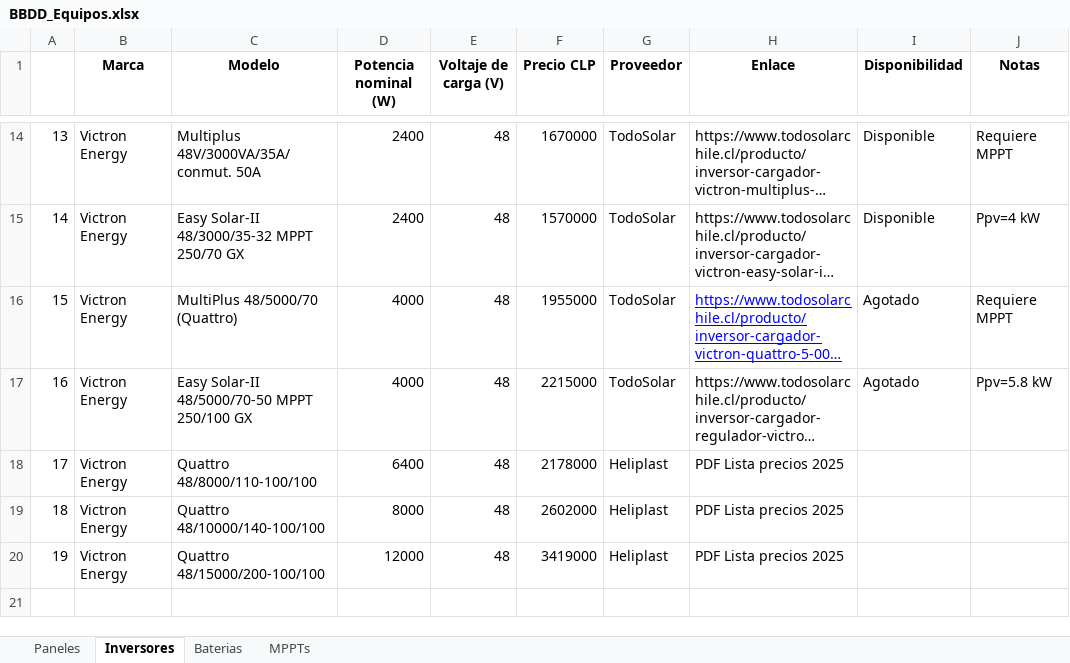
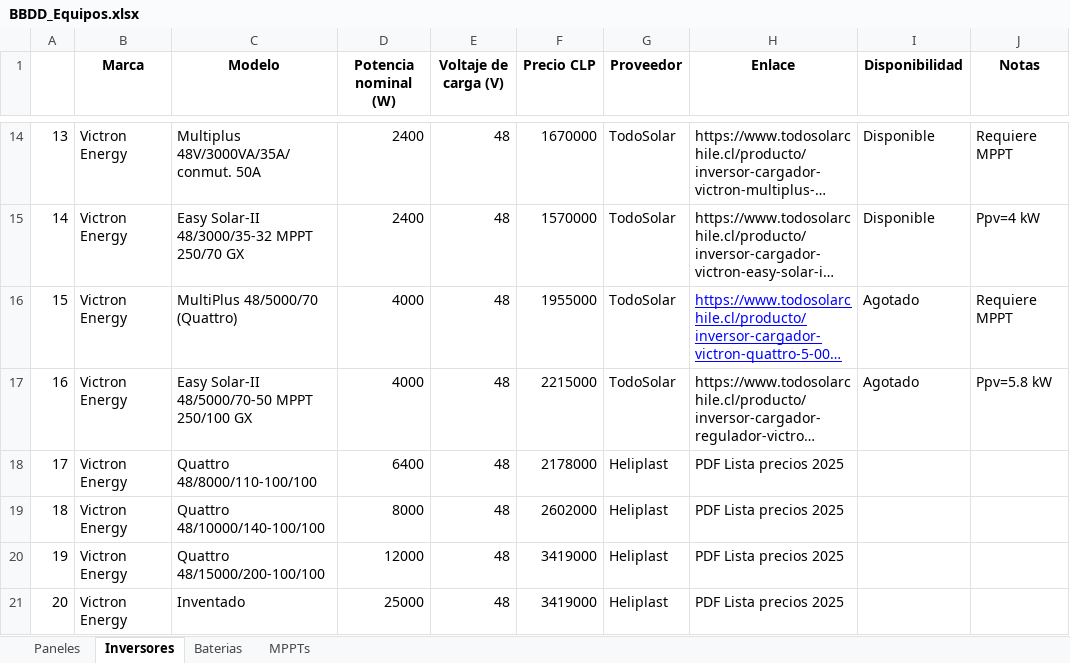
Before and after one commit to juanjosebrauchi/KVA-Beta, an Excel workbook: data/BBDD_Equipos.xlsx, sheet Inversores, drawn as a sheet; only a part is shown, gaps mark what is left out; long unchanged cells end in …; values as stored, in another font and other column widths than the file's, no borders; the diff names each change by its address in the sheet, - before the commit and + after, or states it on an @@ line.

```diff
--- a/data/BBDD_Equipos.xlsx (sheet Inversores)
+++ b/data/BBDD_Equipos.xlsx (sheet Inversores)
+row 21: 20 | Victron Energy | Inventado | 25000 | 48 | 3419000 | Heliplast | PDF Lista precios 2025
```
Also changed, not shown: data/Encuesta_10clientes.xlsx, data/PConsumoZone.xlsx, 6 other files.
